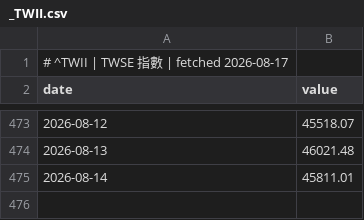
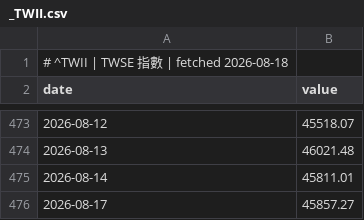
Before and after one commit to GunDamnBoy/chart-of-the-day, a CSV file: data/series/_TWII.csv, drawn as a sheet; only a part is shown, gaps mark what is left out.

```diff
--- a/data/series/_TWII.csv
+++ b/data/series/_TWII.csv
@@ -1,2 +1,2 @@
-# ^TWII | TWSE 指數 | fetched 2026-08-17
+# ^TWII | TWSE 指數 | fetched 2026-08-18
 date,value
@@ -475 +475,2 @@ date,value
 2026-08-14,45811.01
+2026-08-17,45857.27
```
Also changed, not shown: data/series/2317.TW.csv, data/series/2330.TW.csv, 12 other files.
